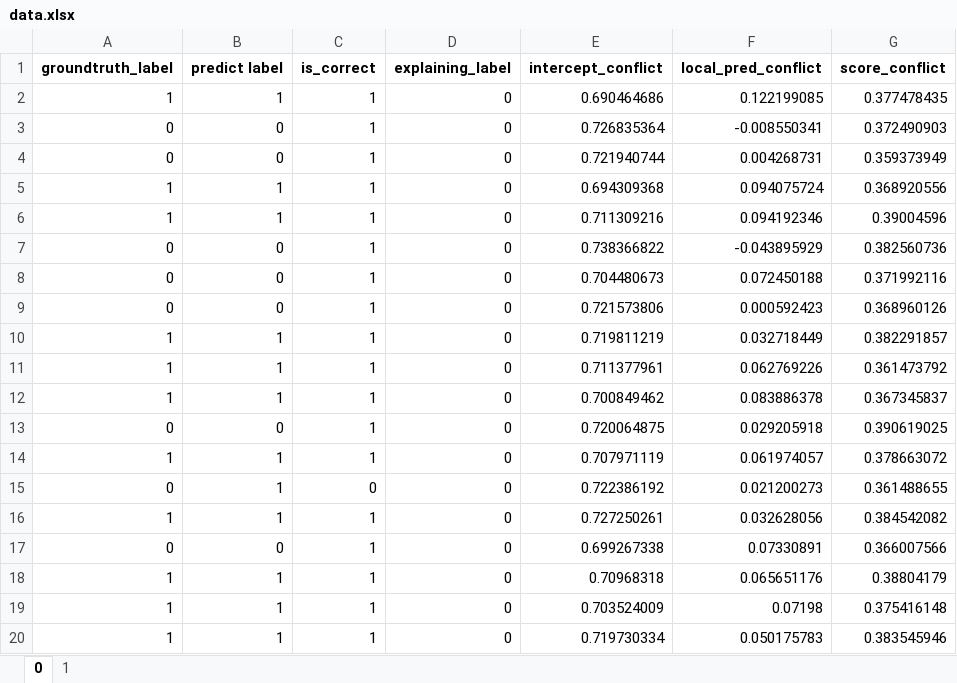
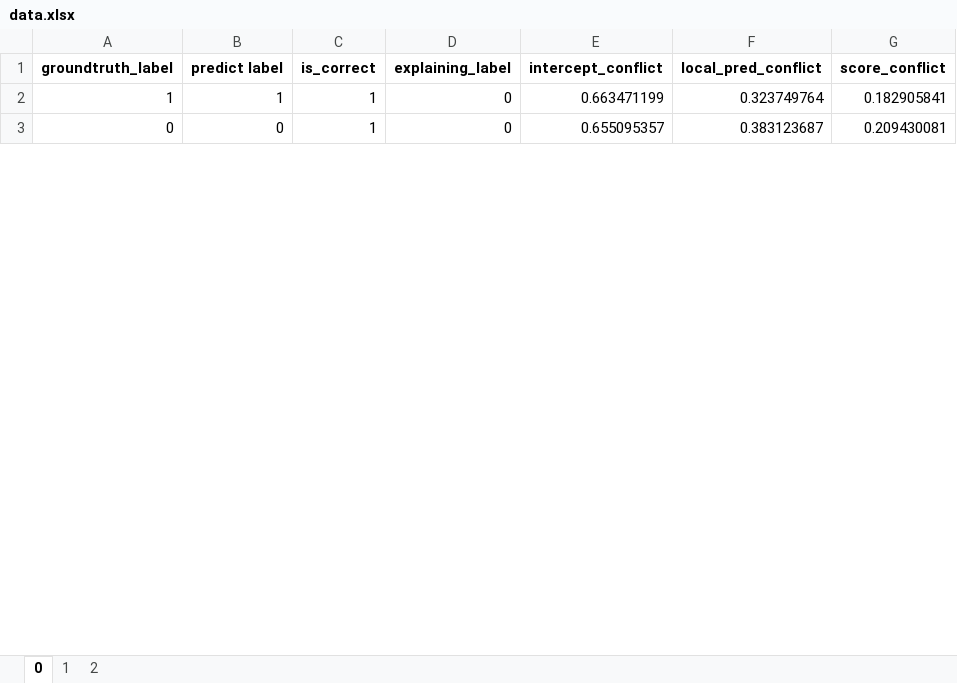
Before and after one commit to nmtoan91/lime, an Excel workbook: toanstt/analyzing/data/data.xlsx, sheet 0, drawn as a sheet; only a part is shown; values as stored, in another font and other column widths than the file's, no borders; removed rows and columns are numbered as before the commit, all else as after; the diff covers the shown part only; the diff names each change by its address in the sheet, - before the commit and + after, or states it on an @@ line.

```diff
--- a/toanstt/analyzing/data/data.xlsx (sheet 0)
+++ b/toanstt/analyzing/data/data.xlsx (sheet 0)
+sheet tab: 2
-E2 (intercept_conflict): 0.690464686
+E2 (intercept_conflict): 0.663471199
-F2 (local_pred_conflict): 0.122199085
+F2 (local_pred_conflict): 0.323749764
-G2 (score_conflict): 0.377478435
+G2 (score_conflict): 0.182905841
-E3 (intercept_conflict): 0.726835364
+E3 (intercept_conflict): 0.655095357
-F3 (local_pred_conflict): -0.008550341
+F3 (local_pred_conflict): 0.383123687
-G3 (score_conflict): 0.372490903
+G3 (score_conflict): 0.209430081
-row 4: 0 | 0 | 1 | 0 | 0.721940744 | 0.004268731 | 0.359373949
-row 5: 1 | 1 | 1 | 0 | 0.694309368 | 0.094075724 | 0.368920556
-row 6: 1 | 1 | 1 | 0 | 0.711309216 | 0.094192346 | 0.39004596
-row 7: 0 | 0 | 1 | 0 | 0.738366822 | -0.043895929 | 0.382560736
-row 8: 0 | 0 | 1 | 0 | 0.704480673 | 0.072450188 | 0.371992116
-row 9: 0 | 0 | 1 | 0 | 0.721573806 | 0.000592423 | 0.368960126
-row 10: 1 | 1 | 1 | 0 | 0.719811219 | 0.032718449 | 0.382291857
-row 11: 1 | 1 | 1 | 0 | 0.711377961 | 0.062769226 | 0.361473792
-row 12: 1 | 1 | 1 | 0 | 0.700849462 | 0.083886378 | 0.367345837
-row 13: 0 | 0 | 1 | 0 | 0.720064875 | 0.029205918 | 0.390619025
-row 14: 1 | 1 | 1 | 0 | 0.707971119 | 0.061974057 | 0.378663072
-row 15: 0 | 1 | 0 | 0 | 0.722386192 | 0.021200273 | 0.361488655
-row 16: 1 | 1 | 1 | 0 | 0.727250261 | 0.032628056 | 0.384542082
-row 17: 0 | 0 | 1 | 0 | 0.699267338 | 0.07330891 | 0.366007566
-row 18: 1 | 1 | 1 | 0 | 0.70968318 | 0.065651176 | 0.38804179
-row 19: 1 | 1 | 1 | 0 | 0.703524009 | 0.07198 | 0.375416148
-row 20: 1 | 1 | 1 | 0 | 0.719730334 | 0.050175783 | 0.383545946
```
Also changed, not shown: 11 added rows, 78 removed rows and 51 edited cells elsewhere in this sheet, sheet 1, 9 other files.
